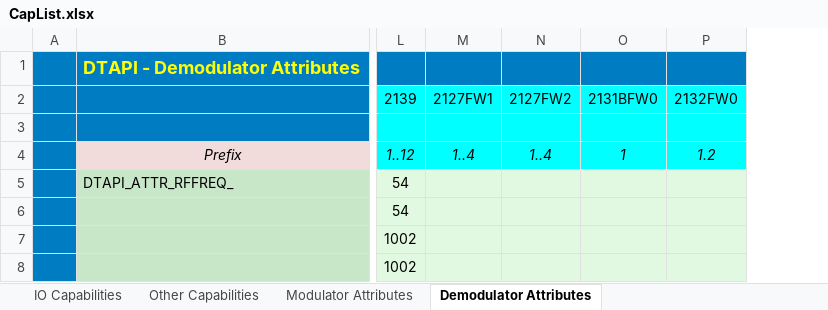
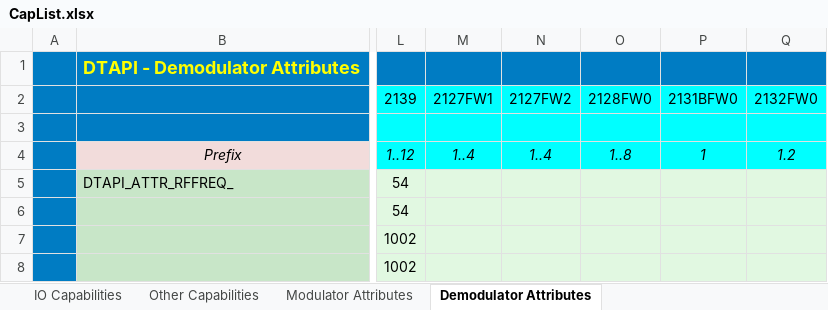
Before and after one commit to levic/dektec, an Excel workbook: LinuxSDK/DTAPI/Doc/CapList.xlsx, sheet Demodulator Attributes, drawn as a sheet; only a part is shown, gaps mark what is left out; values as stored, in another font and other column widths than the file's, no borders; the diff names each change by its address in the sheet, - before the commit and + after, or states it on an @@ line.

```diff
--- a/LinuxSDK/DTAPI/Doc/CapList.xlsx (sheet Demodulator Attributes)
+++ b/LinuxSDK/DTAPI/Doc/CapList.xlsx (sheet Demodulator Attributes)
+column O, rows 2-4: 2128FW0 |  | 1..8
```
Also changed, not shown: sheet Other Capabilities, sheet IO Capabilities, 22 other files.
